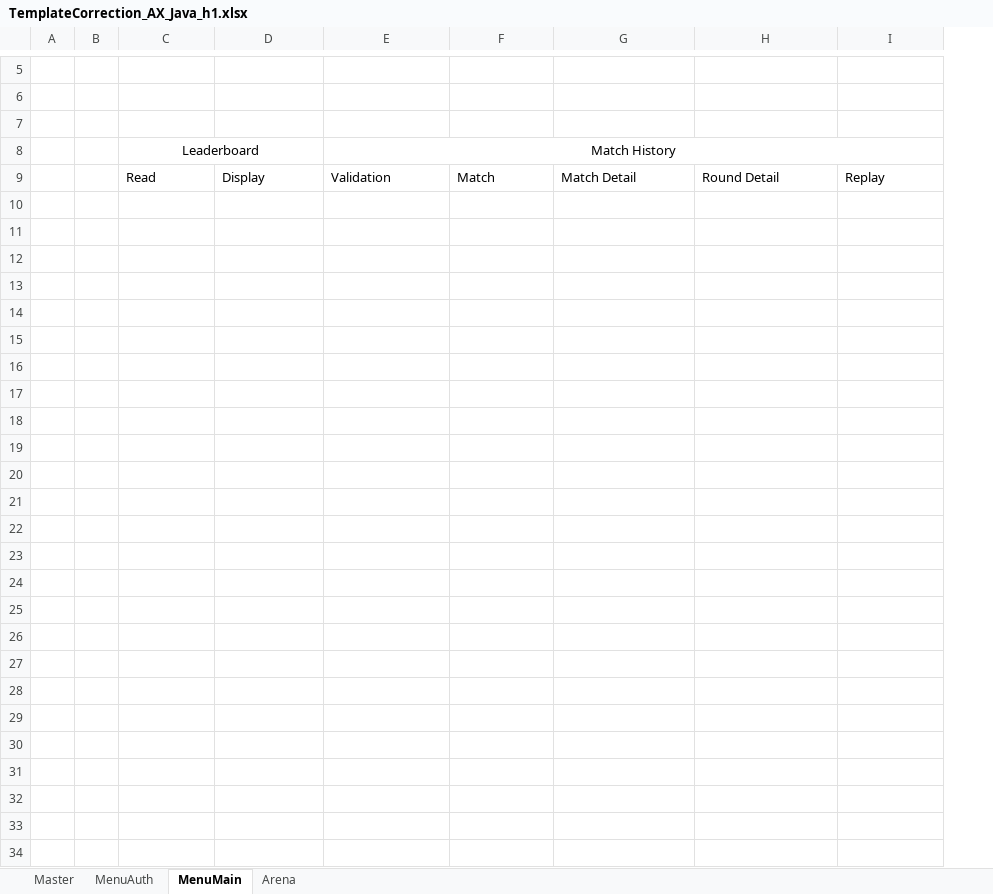
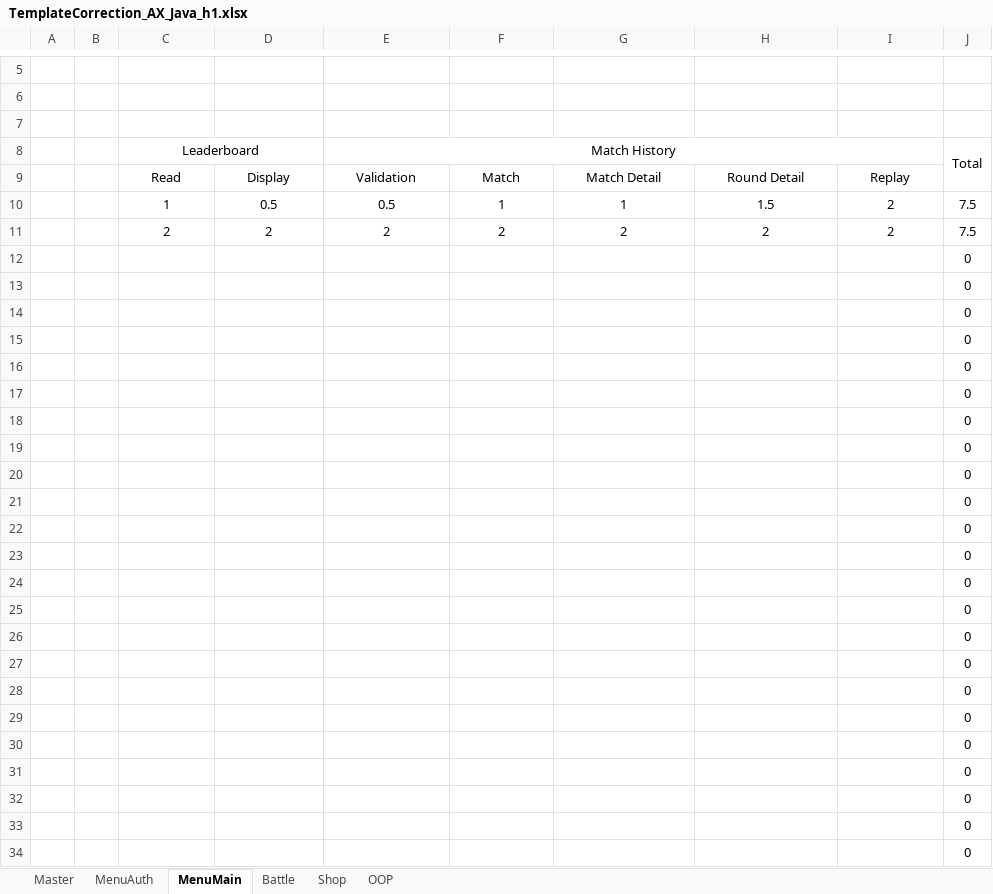
Before and after one commit to H-A-L-F/AXForAutoPets, an Excel workbook: TemplateCorrection_AX_Java_h1.xlsx, sheet MenuMain, drawn as a sheet; only a part is shown, gaps mark what is left out; values as stored, in another font and other column widths than the file's, no borders; the diff names each change by its address in the sheet, - before the commit and + after, or states it on an @@ line.

```diff
--- a/TemplateCorrection_AX_Java_h1.xlsx (sheet MenuMain)
+++ b/TemplateCorrection_AX_Java_h1.xlsx (sheet MenuMain)
-sheet tab: Arena
+sheet tab: Battle
+sheet tab: Shop
+sheet tab: OOP
+column J (Total), empty
-C9:I9 alignment: left
+C9:I9 alignment: center
+row 10:  |  | 1 | 0.5 | 0.5 | 1 | 1 | 1.5 | 2 | 7.5
+row 11:  |  | 2 | 2 | 2 | 2 | 2 | 2 | 2 | 7.5
+row 12:  |  |  |  |  |  |  |  |  | 0
+row 13:  |  |  |  |  |  |  |  |  | 0
+row 14:  |  |  |  |  |  |  |  |  | 0
+row 15:  |  |  |  |  |  |  |  |  | 0
+row 16:  |  |  |  |  |  |  |  |  | 0
+row 17:  |  |  |  |  |  |  |  |  | 0
+row 18:  |  |  |  |  |  |  |  |  | 0
+row 19:  |  |  |  |  |  |  |  |  | 0
+row 20:  |  |  |  |  |  |  |  |  | 0
+row 21:  |  |  |  |  |  |  |  |  | 0
+row 22:  |  |  |  |  |  |  |  |  | 0
+row 23:  |  |  |  |  |  |  |  |  | 0
+row 24:  |  |  |  |  |  |  |  |  | 0
+row 25:  |  |  |  |  |  |  |  |  | 0
+row 26:  |  |  |  |  |  |  |  |  | 0
+row 27:  |  |  |  |  |  |  |  |  | 0
+row 28:  |  |  |  |  |  |  |  |  | 0
+row 29:  |  |  |  |  |  |  |  |  | 0
+row 30:  |  |  |  |  |  |  |  |  | 0
+row 31:  |  |  |  |  |  |  |  |  | 0
+row 32:  |  |  |  |  |  |  |  |  | 0
+row 33:  |  |  |  |  |  |  |  |  | 0
+row 34:  |  |  |  |  |  |  |  |  | 0
```
Also changed, not shown: sheet Master, sheet Battle, sheet MenuAuth, formulas that keep their value, 3 other files.
